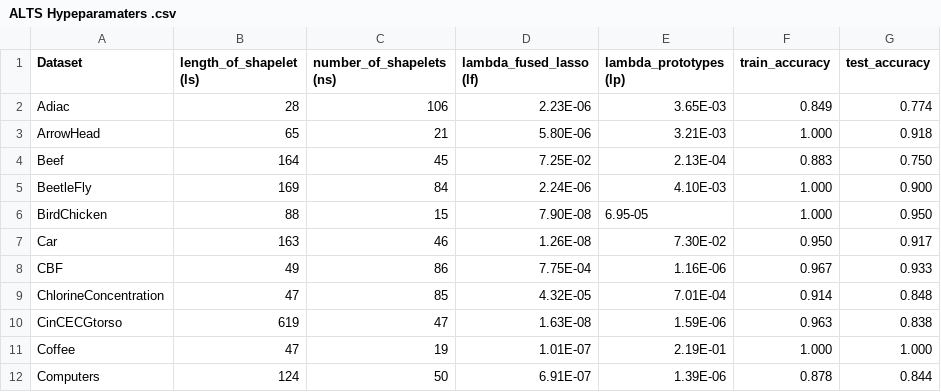
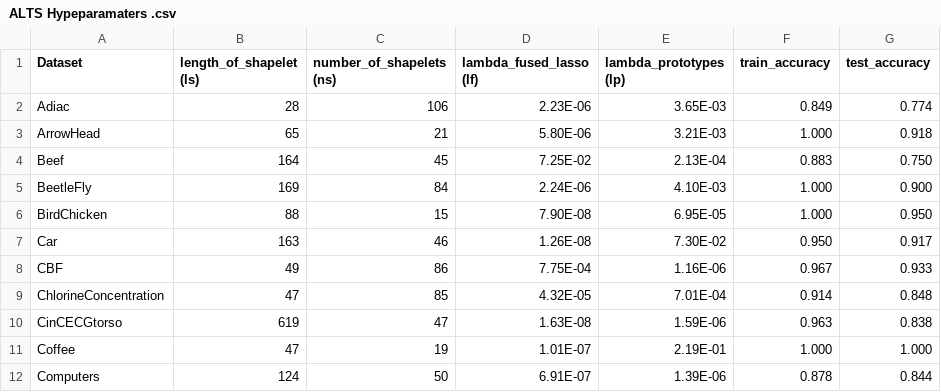
Before and after one commit to bilkentli88/ALTS, a CSV file: ALTS Hypeparamaters .csv, drawn as a sheet; only a part is shown.

Commit message:
Update ALTS Hypeparamaters .csv

```diff
--- a/ALTS Hypeparamaters .csv
+++ b/ALTS Hypeparamaters .csv
@@ -5,3 +5,3 @@ Beef ,164,45,7.25E-02,2.13E-04,0.883,0.750
 BeetleFly ,169,84,2.24E-06,4.10E-03,1.000,0.900
-BirdChicken ,88,15,7.90E-08,6.95-05,1.000,0.950
+BirdChicken ,88,15,7.90E-08,6.95E-05,1.000,0.950
 Car ,163,46,1.26E-08,7.30E-02,0.950,0.917
```
